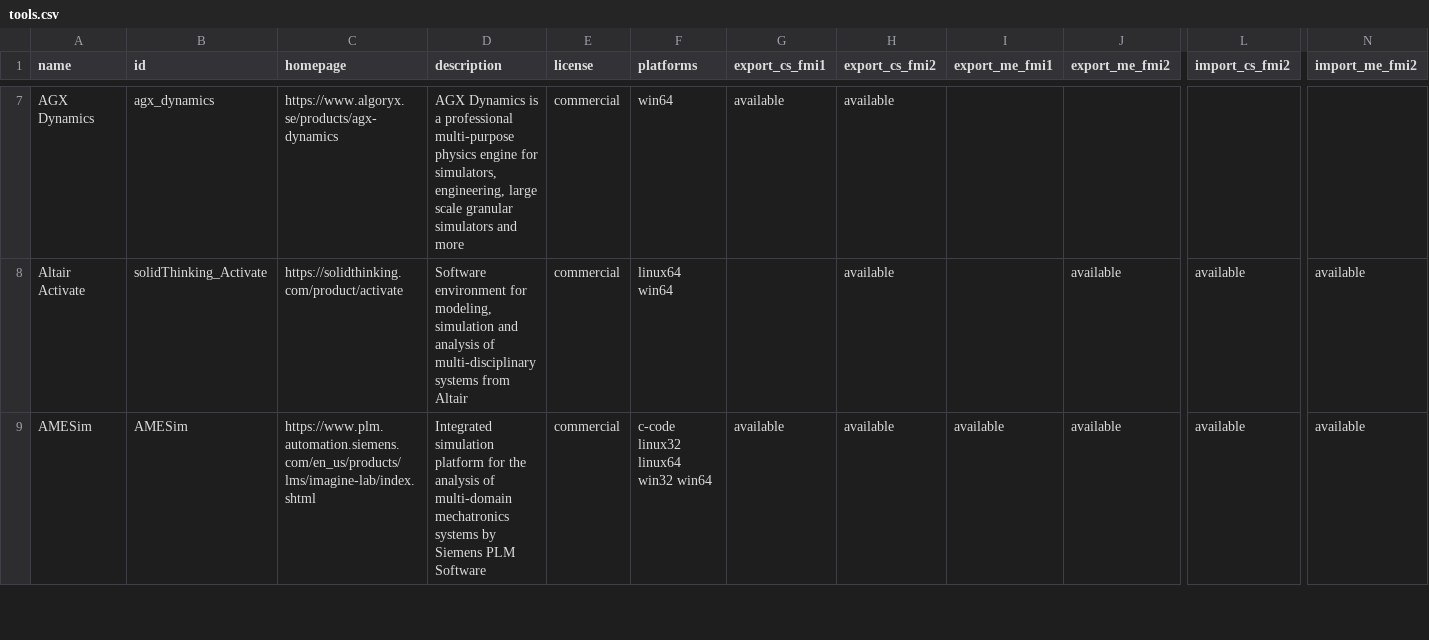
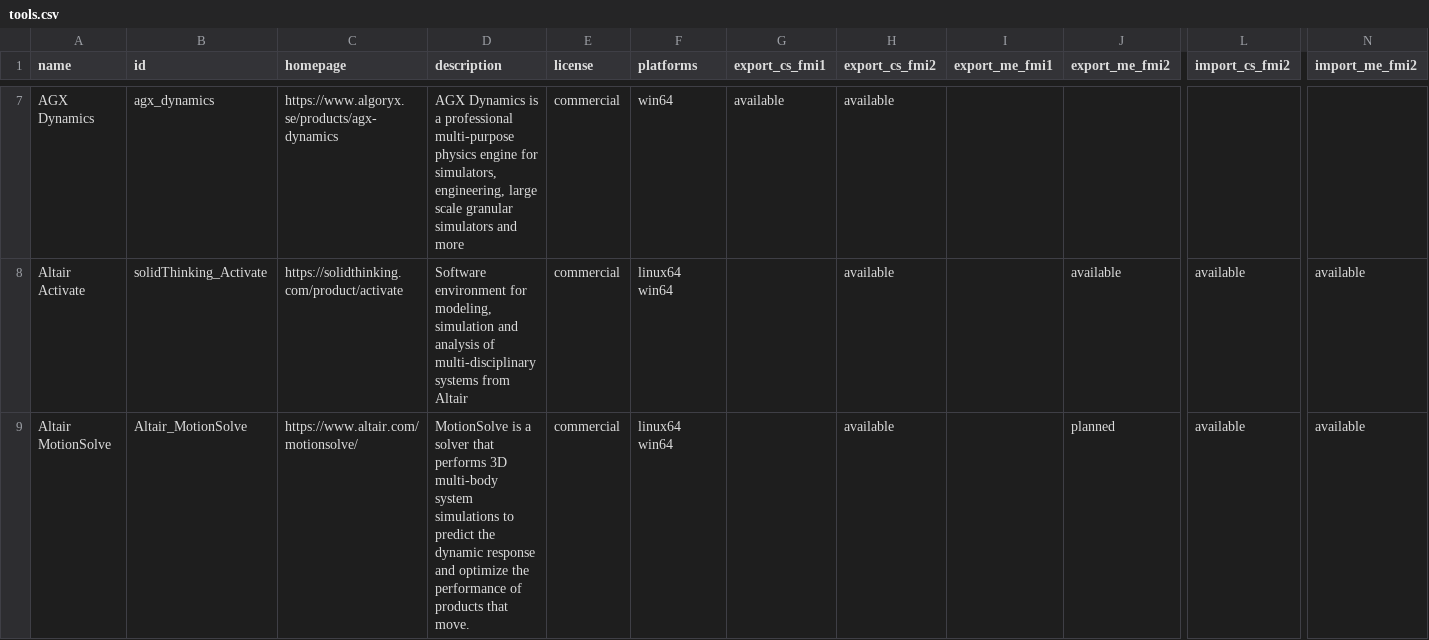
Before and after one commit to modelica/fmi-standard.org, a CSV file: _data/tools.csv, drawn as a sheet; only a part is shown, gaps mark what is left out; the shorter side is filled out with more unchanged rows; rows hold the shown columns only; the diff covers the shown part only; the diff names each change by its address in the sheet, - before the commit and + after, or states it on an @@ line.

Commit message:
Update tools.csv
Renaming MotionSolve & MotionView into "Altair MotionSolve" and "Altair MotionView"

```diff
--- a/_data/tools.csv
+++ b/_data/tools.csv
+row 9: Altair MotionSolve | Altair_MotionSolve | https://www.altair.com/motionsolve/ | MotionSolve is a solver that performs 3D multi-body system simulations to predict the dynamic response and optimize the performance of products that move. | commercial | linux64 win64 |  | available |  | planned | available | available
```
Also changed, not shown: 1 added row and 2 removed rows elsewhere in this file.
